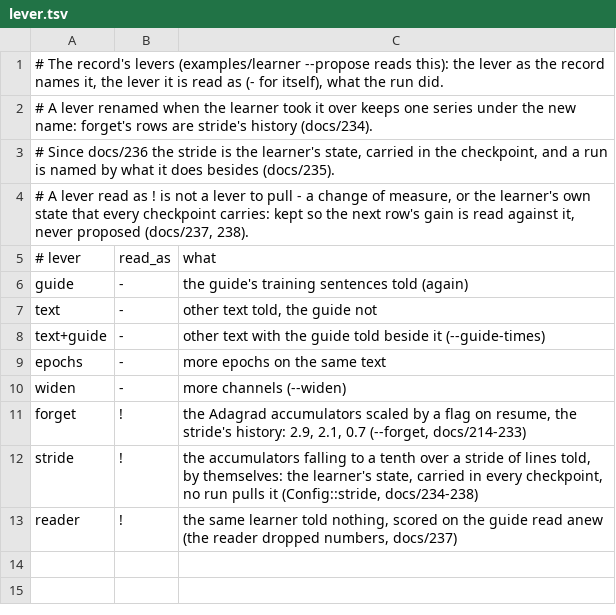
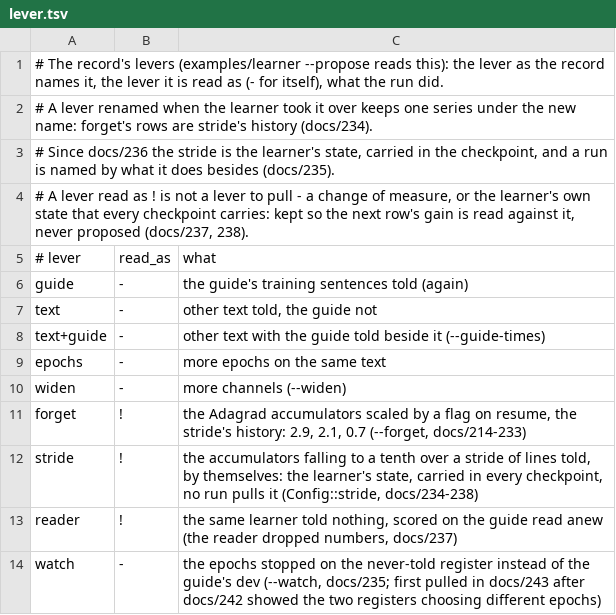
Before and after one commit to gemphi/phiano, a TSV file: data/curriculum/lever.tsv, drawn as a sheet; the diff names each change by its address in the sheet, - before the commit and + after, or states it on an @@ line.

```diff
--- a/data/curriculum/lever.tsv
+++ b/data/curriculum/lever.tsv
+row 14: watch | - | the epochs stopped on the never-told register instead of the guide's dev (--watch, docs/235; first pulled in docs/243 after docs/242 showed the two registers choosing different epochs)
```
Also changed, not shown: data/curriculum/instalments.tsv, 2 other files.
